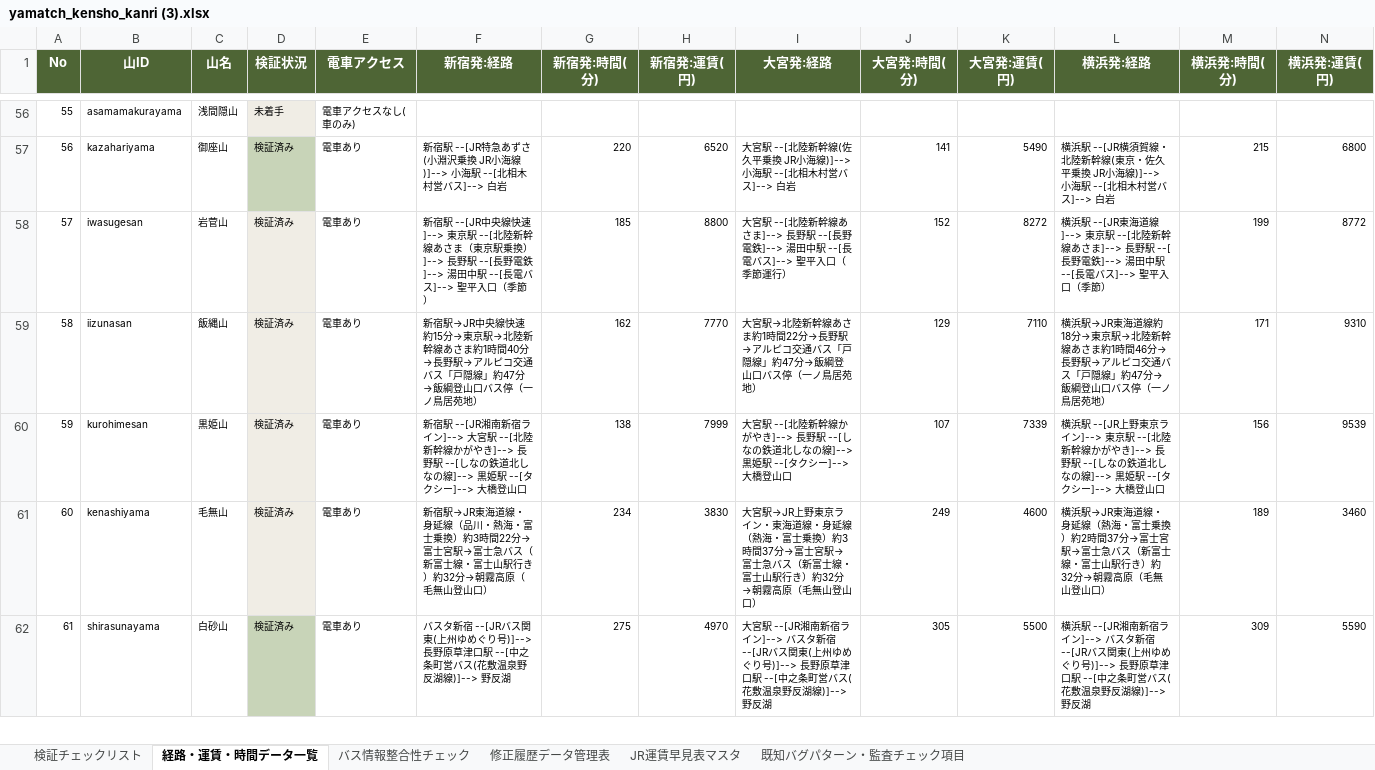
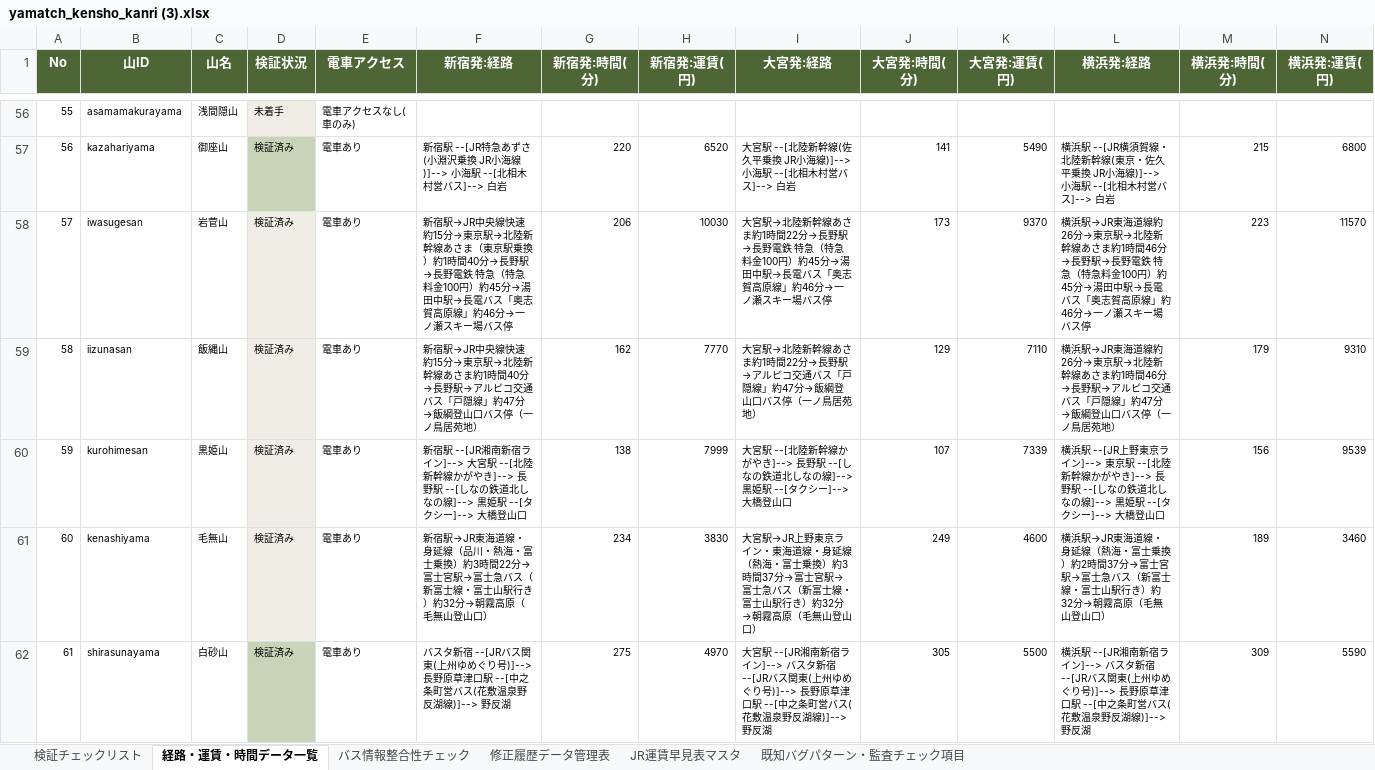
Before and after one commit to daiki96tabletennis-glitch/tozan-navi, an Excel workbook: yamatch_kensho_kanri (3).xlsx, sheet 経路・運賃・時間データ一覧, drawn as a sheet; only a part is shown, gaps mark what is left out; values as stored, in another font and other column widths than the file's, no borders; the diff covers the shown part only; the diff names each change by its address in the sheet, - before the commit and + after, or states it on an @@ line.

```diff
--- a/yamatch_kensho_kanri (3).xlsx (sheet 経路・運賃・時間データ一覧)
+++ b/yamatch_kensho_kanri (3).xlsx (sheet 経路・運賃・時間データ一覧)
-F58 (新宿発:経路): 新宿駅 --[JR中央線快速]--> 東京駅 --[北陸新幹線あさま（東京駅乗換）]--> 長野駅 --[長野電鉄]--> 湯田中駅 --[長電バス]--> 聖平入口（季節）
+F58 (新宿発:経路): 新宿駅→JR中央線快速約15分→東京駅→北陸新幹線あさま（東京駅乗換）約1時間40分→長野駅→長野電鉄 特急（特急料金100円）約45分→湯田中駅→長電バス「奥志賀高原線」約46分→一ノ瀬スキー場バス停
-G58 (新宿発:時間(分)): 185
+G58 (新宿発:時間(分)): 206
-H58 (新宿発:運賃(円)): 8800
+H58 (新宿発:運賃(円)): 10030
-I58 (大宮発:経路): 大宮駅 --[北陸新幹線あさま]--> 長野駅 --[長野電鉄]--> 湯田中駅 --[長電バス]--> 聖平入口（季節運行）
+I58 (大宮発:経路): 大宮駅→北陸新幹線あさま約1時間22分→長野駅→長野電鉄 特急（特急料金100円）約45分→湯田中駅→長電バス「奥志賀高原線」約46分→一ノ瀬スキー場バス停
-J58 (大宮発:時間(分)): 152
+J58 (大宮発:時間(分)): 173
-K58 (大宮発:運賃(円)): 8272
+K58 (大宮発:運賃(円)): 9370
-L58 (横浜発:経路): 横浜駅 --[JR東海道線]--> 東京駅 --[北陸新幹線あさま]--> 長野駅 --[長野電鉄]--> 湯田中駅 --[長電バス]--> 聖平入口（季節）
+L58 (横浜発:経路): 横浜駅→JR東海道線約26分→東京駅→北陸新幹線あさま約1時間46分→長野駅→長野電鉄 特急（特急料金100円）約45分→湯田中駅→長電バス「奥志賀高原線」約46分→一ノ瀬スキー場バス停
-M58 (横浜発:時間(分)): 199
+M58 (横浜発:時間(分)): 223
-N58 (横浜発:運賃(円)): 8772
+N58 (横浜発:運賃(円)): 11570
-L59 (横浜発:経路): …海道線約18分→東京…
+L59 (横浜発:経路): …海道線約26分→東京…
-M59 (横浜発:時間(分)): 171
+M59 (横浜発:時間(分)): 179
```
Also changed, not shown: 44 edited cells elsewhere in this sheet, sheet 修正履歴データ管理表, sheet バス情報整合性チェック, 21 other files.
